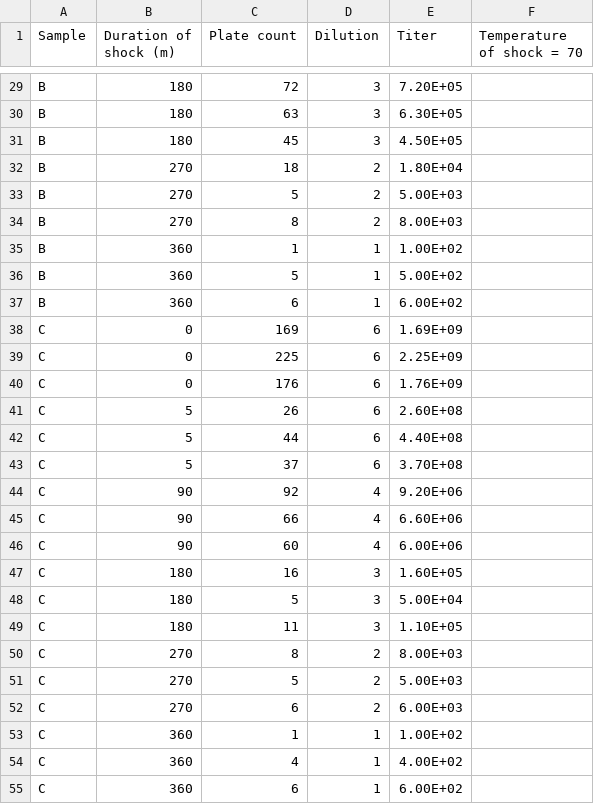
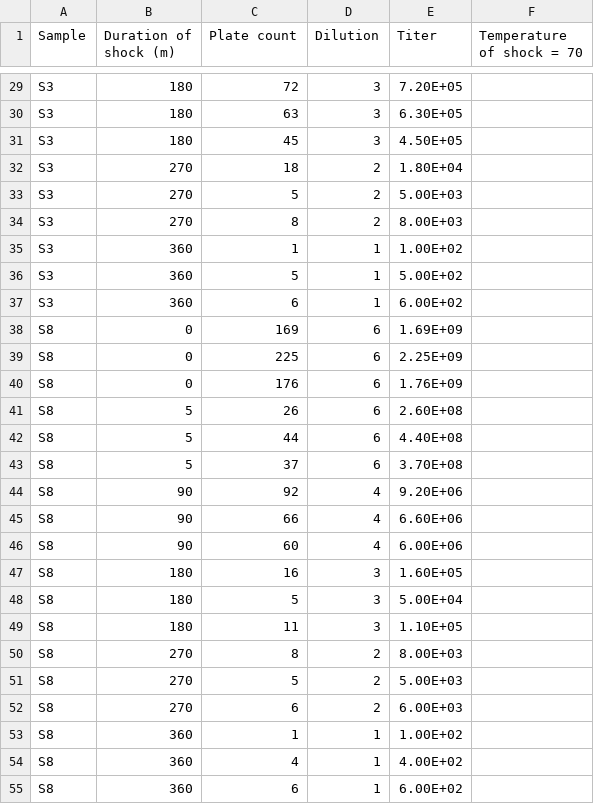
Before and after one commit to mikeblazanin/tin-omko1, a CSV file: Temperature-Duration-Survival.csv, drawn as a sheet; only a part is shown, gaps mark what is left out; the diff covers the shown part only; the diff names each change by its address in the sheet, - before the commit and + after, or states it on an @@ line.

```diff
--- a/Temperature-Duration-Survival.csv
+++ b/Temperature-Duration-Survival.csv
-A29:A37 (Sample): B
+A29:A37 (Sample): S3
-A38:A55 (Sample): C
+A38:A55 (Sample): S8
```
Also changed, not shown: 63 edited cells elsewhere in this file.
